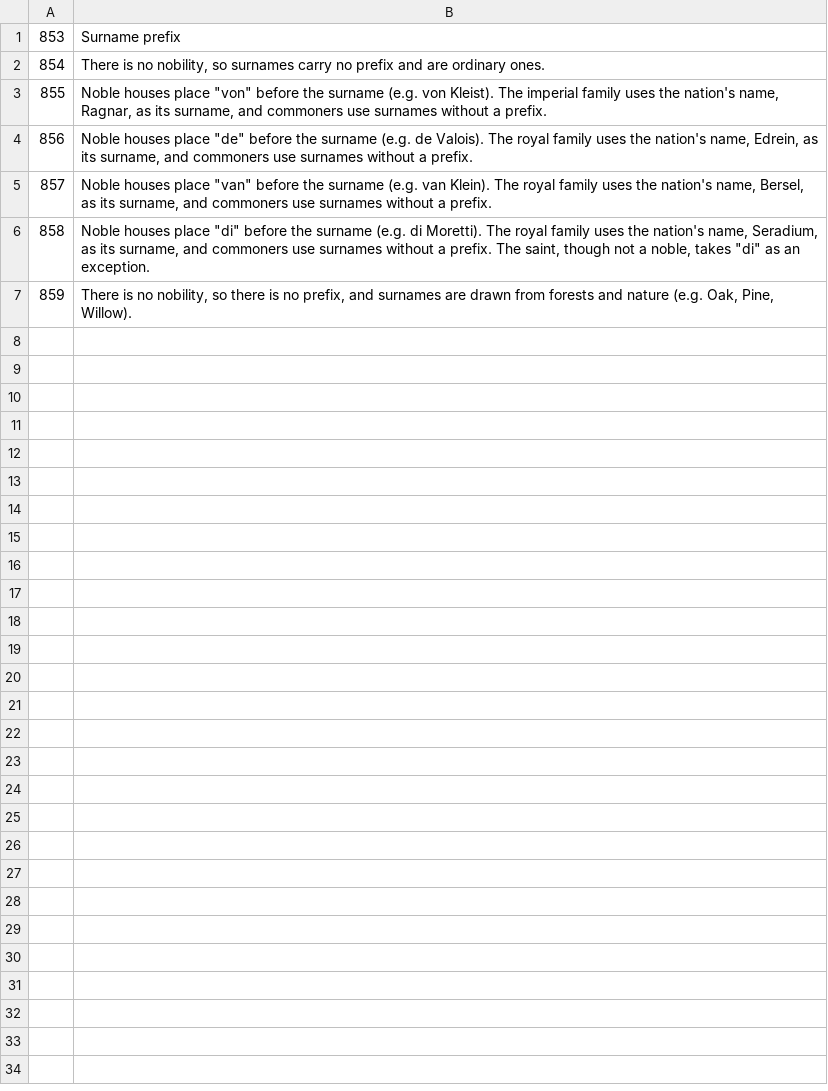
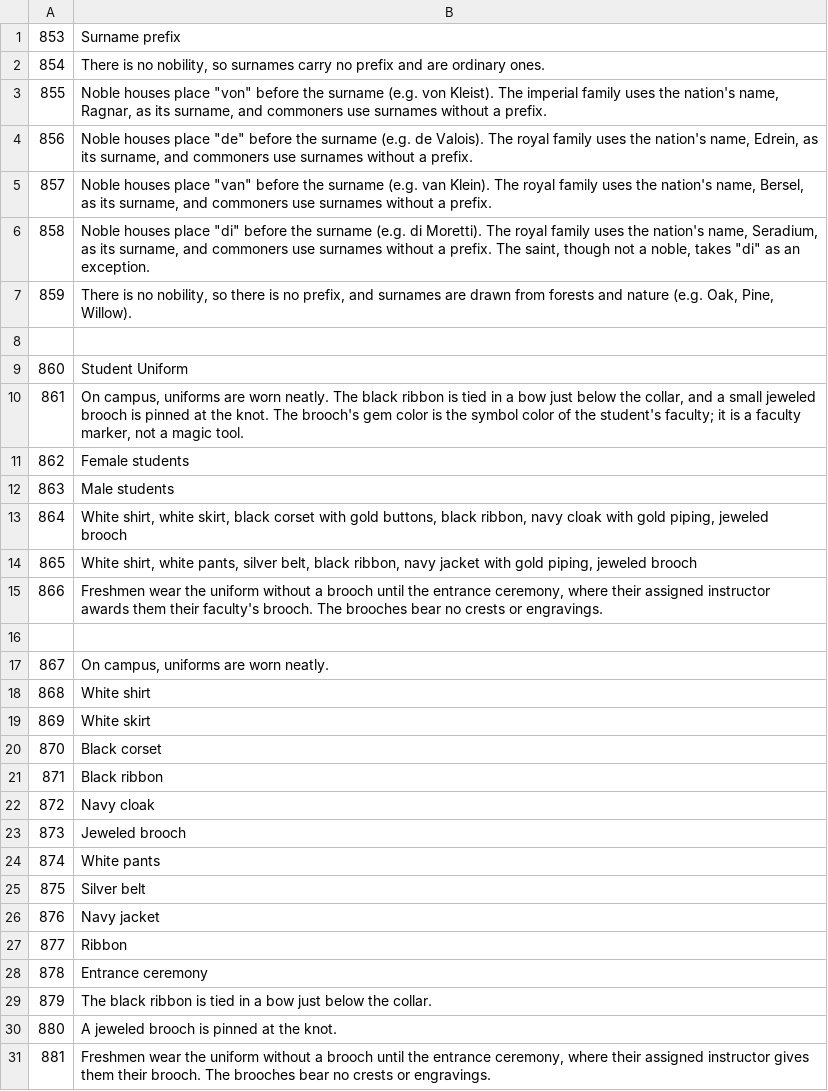
Before and after one commit to mubu1197/mubu1197.github.io, a TSV file: translation/src/en.F.tsv, drawn as a sheet; the diff names each change by its address in the sheet, - before the commit and + after, or states it on an @@ line.

```diff
--- a/translation/src/en.F.tsv
+++ b/translation/src/en.F.tsv
+row 8: (empty)
+row 9: 860 | Student Uniform
+row 10: 861 | On campus, uniforms are worn neatly. The black ribbon is tied in a bow just below the collar, and a small jeweled brooch is pinned at the knot. The brooch's gem color is the symbol color of the student's faculty; it is a faculty marker, not a magic tool.
+row 11: 862 | Female students
+row 12: 863 | Male students
+row 13: 864 | White shirt, white skirt, black corset with gold buttons, black ribbon, navy cloak with gold piping, jeweled brooch
+row 14: 865 | White shirt, white pants, silver belt, black ribbon, navy jacket with gold piping, jeweled brooch
+row 15: 866 | Freshmen wear the uniform without a brooch until the entrance ceremony, where their assigned instructor awards them their faculty's brooch. The brooches bear no crests or engravings.
+row 16: (empty)
+row 17: 867 | On campus, uniforms are worn neatly.
+row 18: 868 | White shirt
+row 19: 869 | White skirt
+row 20: 870 | Black corset
+row 21: 871 | Black ribbon
+row 22: 872 | Navy cloak
+row 23: 873 | Jeweled brooch
+row 24: 874 | White pants
+row 25: 875 | Silver belt
+row 26: 876 | Navy jacket
+row 27: 877 | Ribbon
+row 28: 878 | Entrance ceremony
+row 29: 879 | The black ribbon is tied in a bow just below the collar.
+row 30: 880 | A jeweled brooch is pinned at the knot.
+row 31: 881 | Freshmen wear the uniform without a brooch until the entrance ceremony, where their assigned instructor gives them their brooch. The brooches bear no crests or engravings.
```
Also changed, not shown: translation/src/en.A.tsv, translation/src/es.F.tsv, 17 other files.
